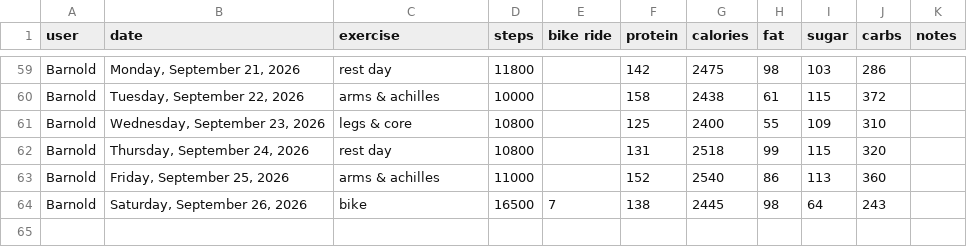
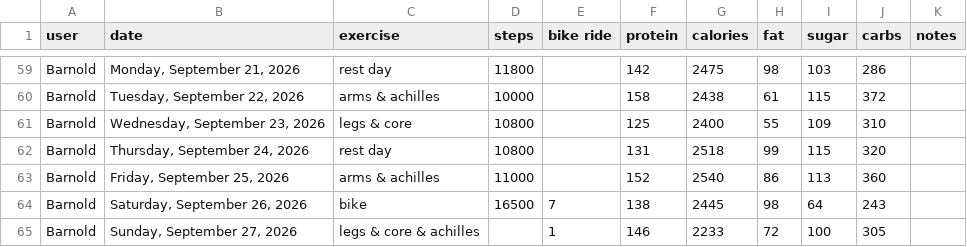
Before and after one commit to bcdatavis/fitness-tracker, a CSV file: log/fitness-log.csv, drawn as a sheet; only a part is shown, gaps mark what is left out; the diff names each change by its address in the sheet, - before the commit and + after, or states it on an @@ line.

Commit message:
Fitness Log Sunday, September 27, 2026

```diff
--- a/log/fitness-log.csv
+++ b/log/fitness-log.csv
+row 65: Barnold | Sunday, September 27, 2026 | legs & core & achilles |  | 1 | 146 | 2233 | 72 | 100 | 305
```
